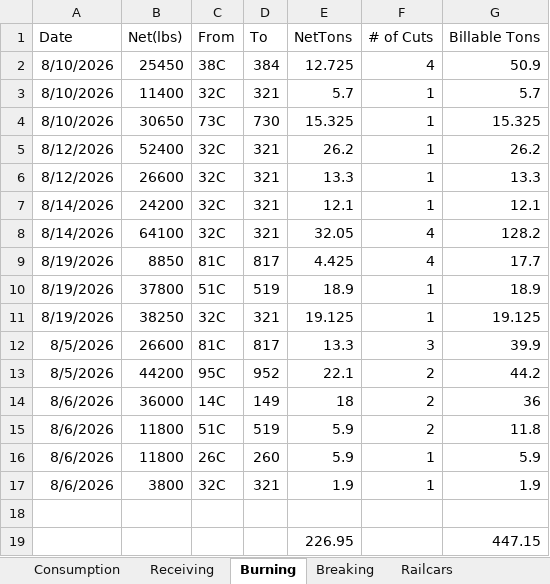
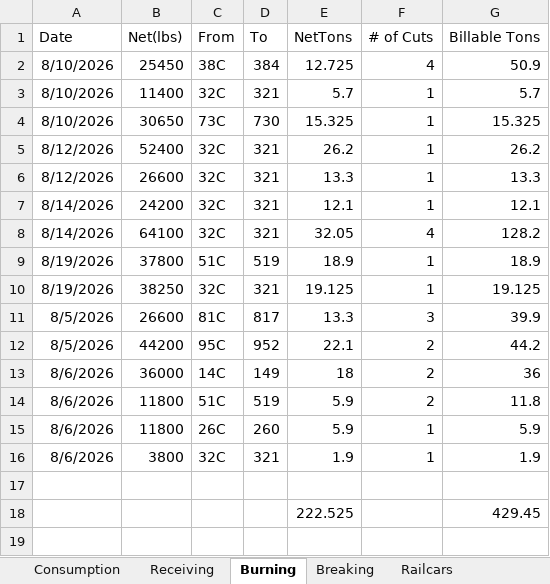
Before and after one commit to Harsco36Map/Yardmap, an Excel workbook: Production.xlsx, sheet Burning, drawn as a sheet; values as stored, in another font and other column widths than the file's, no borders; removed rows and columns are numbered as before the commit, all else as after; the diff names each change by its address in the sheet, - before the commit and + after, or states it on an @@ line.

Commit message:
Add files via upload

```diff
--- a/Production.xlsx (sheet Burning)
+++ b/Production.xlsx (sheet Burning)
-row 9: 8/19/2026 | 8850 | 81C | 817 | 4.425 | 4 | 17.7
-row 19:  |  |  |  | 226.95 |  | 447.15
+row 18:  |  |  |  | 222.525 |  | 429.45
```
Also changed, not shown: sheet Railcars.
